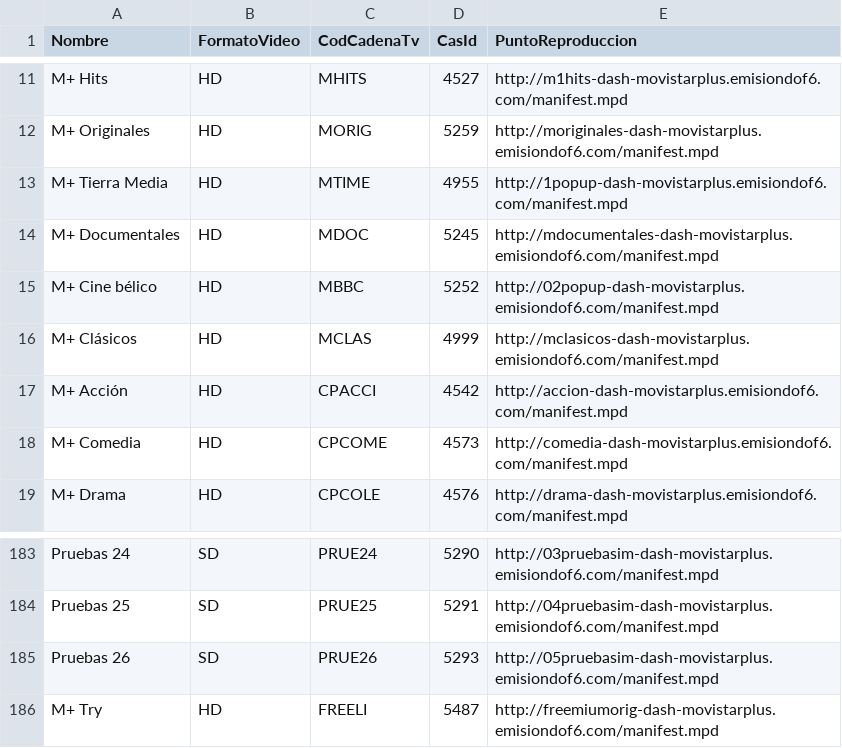
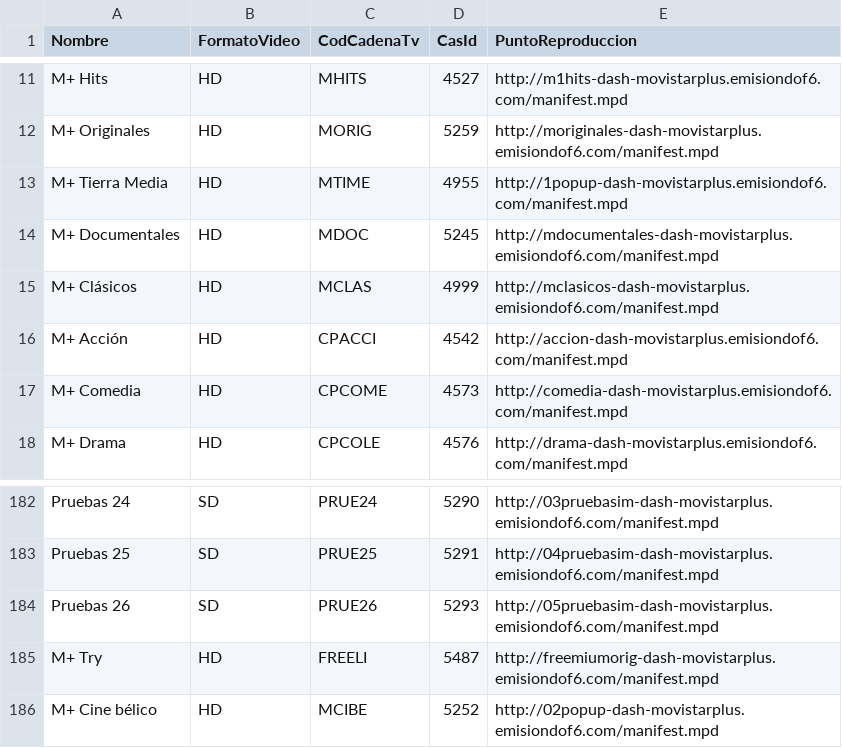
Before and after one commit to 1YZTOOAr/Mfeed, a CSV file: difusion.csv, drawn as a sheet; only a part is shown, gaps mark what is left out; removed rows and columns are numbered as before the commit, all else as after; the diff names each change by its address in the sheet, - before the commit and + after, or states it on an @@ line.

```diff
--- a/difusion.csv
+++ b/difusion.csv
-row 15: M+ Cine bélico | HD | MBBC | 5252 | http://02popup-dash-movistarplus.emisiondof6.com/manifest.mpd
+row 186: M+ Cine bélico | HD | MCIBE | 5252 | http://02popup-dash-movistarplus.emisiondof6.com/manifest.mpd
```
Also changed, not shown: ott.csv.
